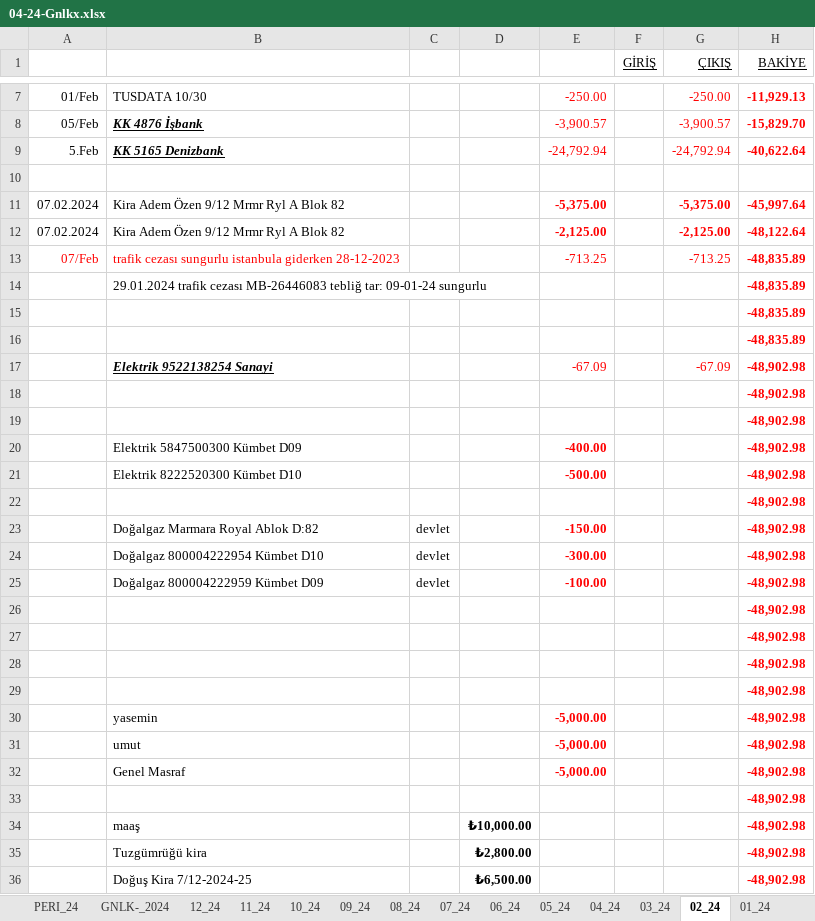
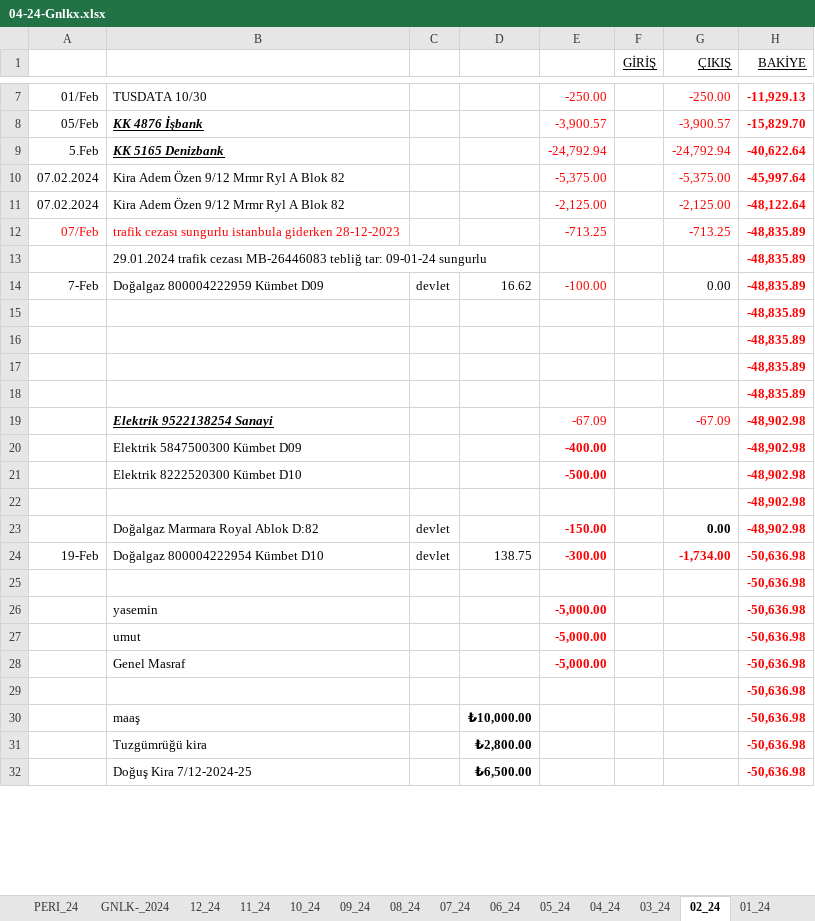
Before and after one commit to roboturx/tdy, an Excel workbook: 04-24-Gnlkx.xlsx, sheet 02_24, drawn as a sheet; only a part is shown, gaps mark what is left out; values as stored, in another font and other column widths than the file's, no borders; removed rows and columns are numbered as before the commit, all else as after; the diff covers the shown part only; the diff names each change by its address in the sheet, - before the commit and + after, or states it on an @@ line.

```diff
--- a/04-24-Gnlkx.xlsx (sheet 02_24)
+++ b/04-24-Gnlkx.xlsx (sheet 02_24)
-row 10: (empty)
-E10:E11 bold: on
+E10:E11 bold: off
-G10:G11 bold: on
+G10:G11 bold: off
+row 14: 7-Feb | Doğalgaz 800004222959 Kümbet D09 | devlet | 16.62 | -100.00 |  | 0.00 | -48,835.89
+row 15:  |  |  |  |  |  |  | -48,835.89
+row 16:  |  |  |  |  |  |  | -48,835.89
-row 18:  |  |  |  |  |  |  | -48,902.98
-row 19:  |  |  |  |  |  |  | -48,902.98
-G23 (ÇIKIŞ): (empty)
+G23 (ÇIKIŞ): 0.00
-row 24:  | Doğalgaz 800004222954 Kümbet D10 | devlet |  | -300.00 |  |  | -48,902.98
-row 25:  | Doğalgaz 800004222959 Kümbet D09 | devlet |  | -100.00 |  |  | -48,902.98
-row 26:  |  |  |  |  |  |  | -48,902.98
-row 27:  |  |  |  |  |  |  | -48,902.98
-row 28:  |  |  |  |  |  |  | -48,902.98
+row 24: 19-Feb | Doğalgaz 800004222954 Kümbet D10 | devlet | 138.75 | -300.00 |  | -1,734.00 | -50,636.98
-H25:H32 (BAKİYE): -48,902.98
+H25:H32 (BAKİYE): -50,636.98
```
Also changed, not shown: 7 edited cells elsewhere in this sheet, sheet GNLK-_2024, sheet 01_24, sheet 12_23, formulas that keep their value, 3 other files.
